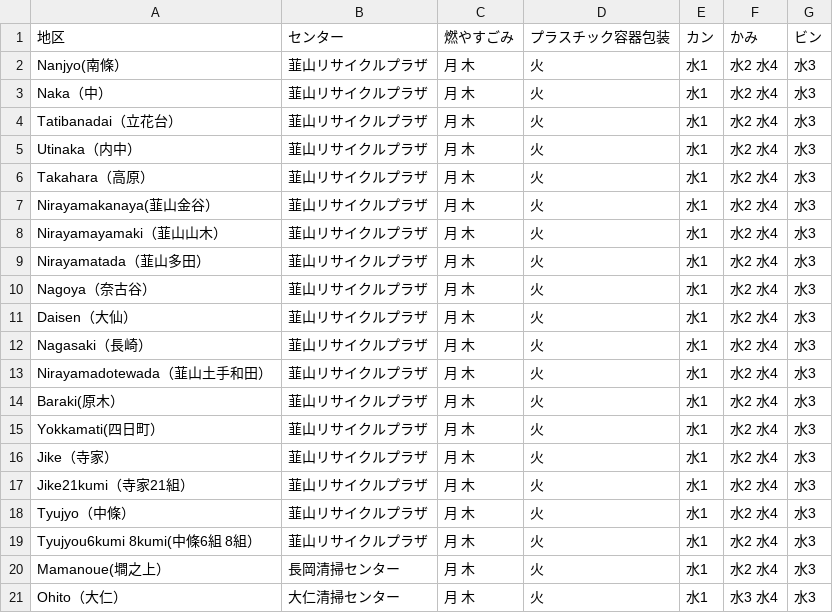
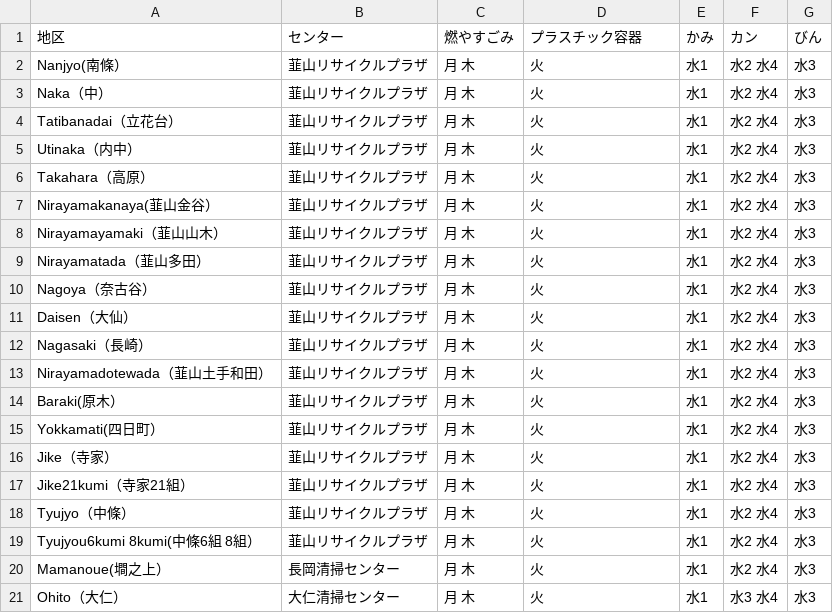
Before and after one commit to nodoka0558/5374, a CSV file: data/area_days.csv, drawn as a sheet.

Commit message:
Update area_days.csv

```diff
--- a/data/area_days.csv
+++ b/data/area_days.csv
@@ -1,2 +1,2 @@
-地区,センター,燃やすごみ,プラスチック容器包装,カン,かみ,ビン
+地区,センター,燃やすごみ,プラスチック容器,かみ,カン,びん
 Nanjyo(南條）,韮山リサイクルプラザ,月 木,火,水1,水2 水4,水3
```
